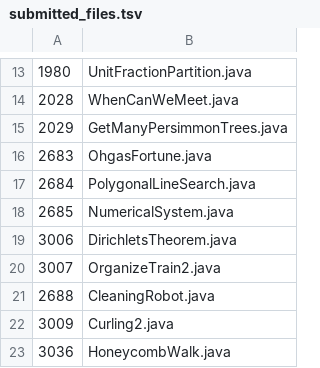
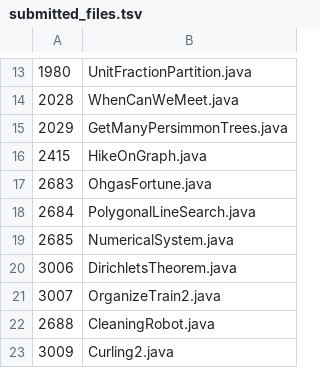
Before and after one commit to daisy1754/poj, a TSV file: src/submitted_files.tsv, drawn as a sheet; only a part is shown, gaps mark what is left out; the shorter side is filled out with more unchanged rows.

```diff
--- a/src/submitted_files.tsv
+++ b/src/submitted_files.tsv
@@ -15,2 +15,3 @@
 2029	GetManyPersimmonTrees.java
+2415	HikeOnGraph.java
 2683	OhgasFortune.java
```
Also changed, not shown: 1 other file.
